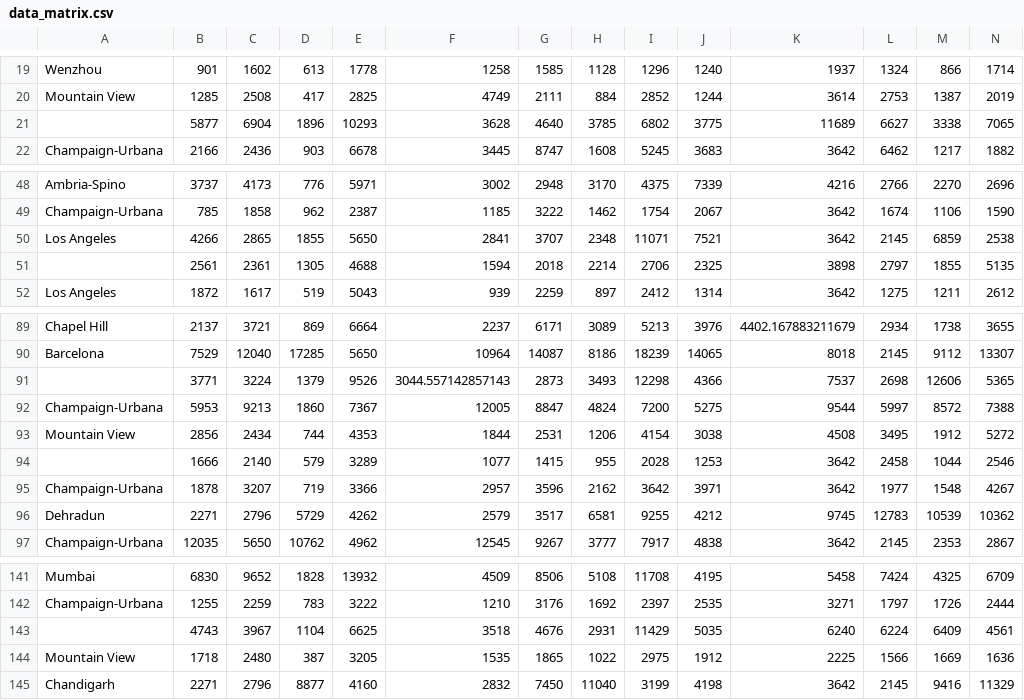
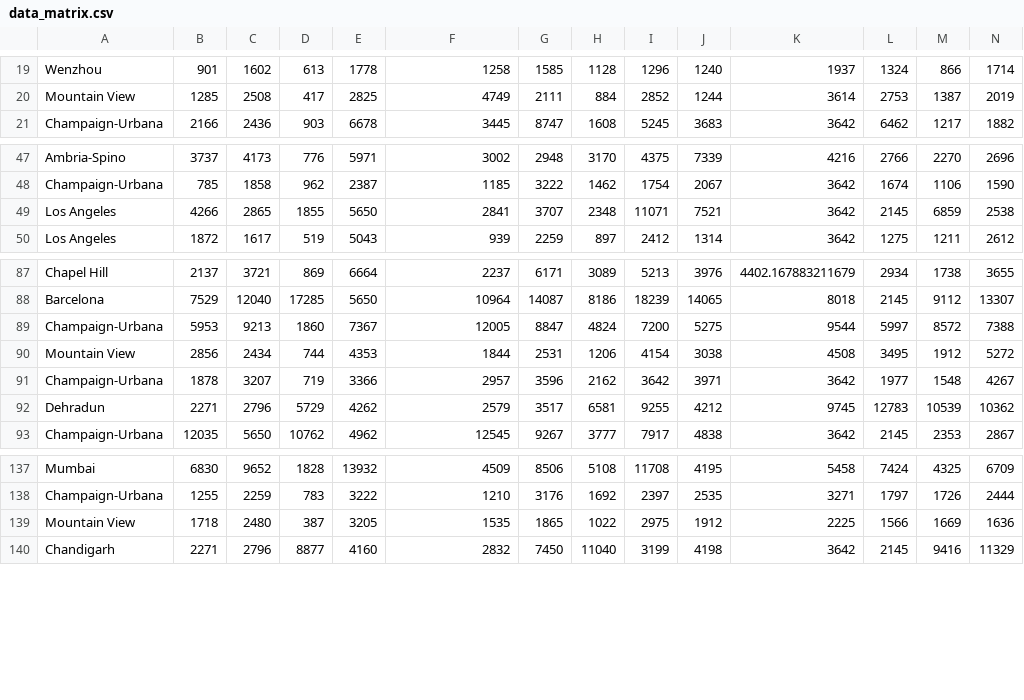
Before and after one commit to Xuefeng-Zhu/cSpeed, a CSV file: tool/data/data_matrix.csv, drawn as a sheet; only a part is shown, gaps mark what is left out; rows hold the shown columns only; the diff names each change by its address in the sheet, - before the commit and + after, or states it on an @@ line.

```diff
--- a/tool/data/data_matrix.csv
+++ b/tool/data/data_matrix.csv
-row 21:  | 5877 | 6904 | 1896 | 10293 | 3628 | 4640 | 3785 | 6802 | 3775 | 11689 | 6627 | 3338 | 7065
-row 51:  | 2561 | 2361 | 1305 | 4688 | 1594 | 2018 | 2214 | 2706 | 2325 | 3898 | 2797 | 1855 | 5135
-row 91:  | 3771 | 3224 | 1379 | 9526 | 3044.557142857143 | 2873 | 3493 | 12298 | 4366 | 7537 | 2698 | 12606 | 5365
-row 94:  | 1666 | 2140 | 579 | 3289 | 1077 | 1415 | 955 | 2028 | 1253 | 3642 | 2458 | 1044 | 2546
-row 143:  | 4743 | 3967 | 1104 | 6625 | 3518 | 4676 | 2931 | 11429 | 5035 | 6240 | 6224 | 6409 | 4561
```
Also changed, not shown: 6 other files.
